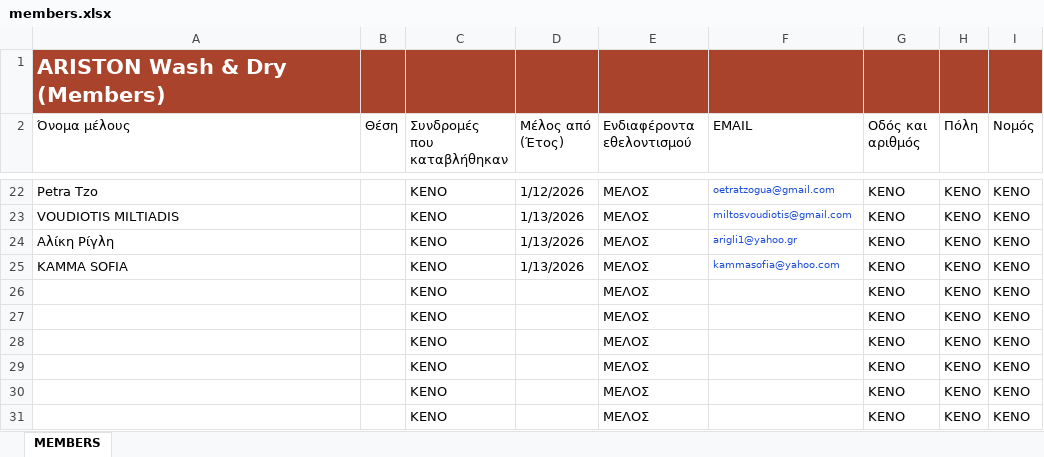
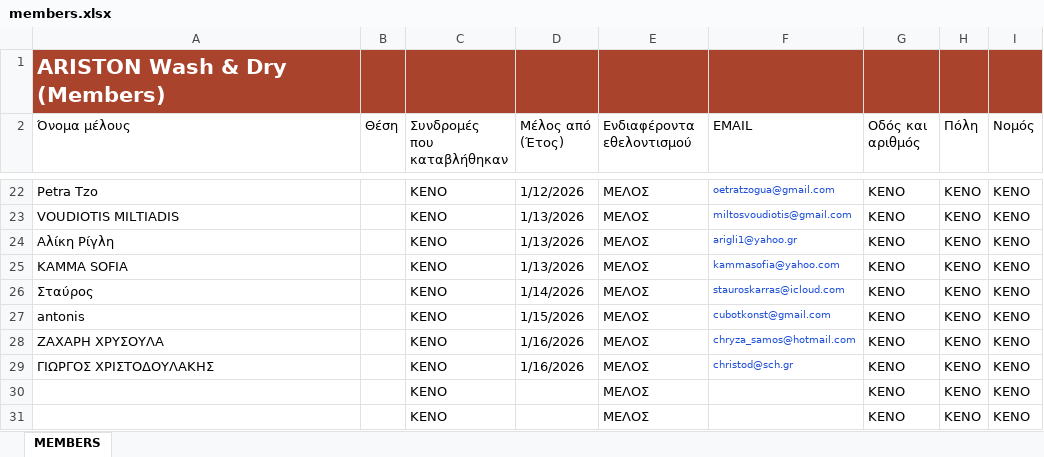
Before and after one commit to kmgeorgoudis-pixel/ariston-wash-dry, an Excel workbook: members.xlsx, sheet MEMBERS, drawn as a sheet; only a part is shown, gaps mark what is left out; values as stored, in another font and other column widths than the file's, no borders; table styles not drawn; the diff names each change by its address in the sheet, - before the commit and + after, or states it on an @@ line.

```diff
--- a/members.xlsx (sheet MEMBERS)
+++ b/members.xlsx (sheet MEMBERS)
-A26 (Όνομα μέλους): (empty)
+A26 (Όνομα μέλους): Σταύρος
-D26 (Μέλος από (Έτος)): (empty)
+D26 (Μέλος από (Έτος)): 1/14/2026
-F26 (EMAIL): (empty)
+F26 (EMAIL): stauroskarras@icloud.com
-A27 (Όνομα μέλους): (empty)
+A27 (Όνομα μέλους): antonis
-D27 (Μέλος από (Έτος)): (empty)
+D27 (Μέλος από (Έτος)): 1/15/2026
-F27 (EMAIL): (empty)
+F27 (EMAIL): cubotkonst@gmail.com
-A28 (Όνομα μέλους): (empty)
+A28 (Όνομα μέλους): ΖΑΧΑΡΗ ΧΡΥΣΟΥΛΑ
-D28:D29 (Μέλος από (Έτος)): (empty)
+D28:D29 (Μέλος από (Έτος)): 1/16/2026
-F28 (EMAIL): (empty)
+F28 (EMAIL): chryza_samos@hotmail.com
-A29 (Όνομα μέλους): (empty)
+A29 (Όνομα μέλους): ΓΙΩΡΓΟΣ ΧΡΙΣΤΟΔΟΥΛΑΚΗΣ
-F29 (EMAIL): (empty)
+F29 (EMAIL): christod@sch.gr
```
Also changed, not shown: 3 other files.
